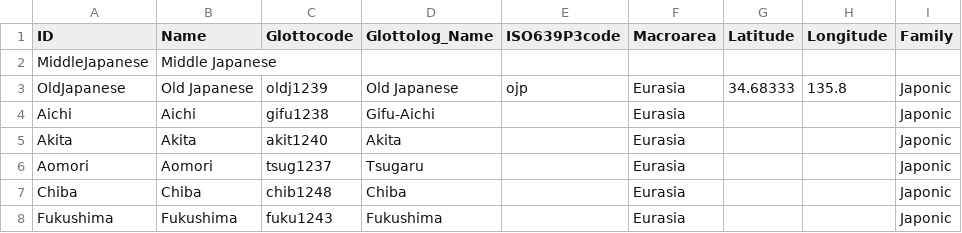
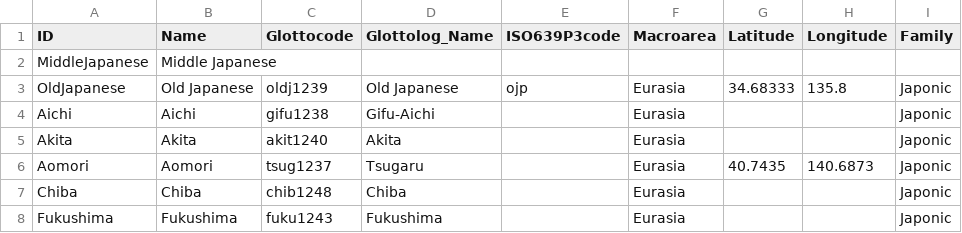
Before and after one commit to lexibank/leejaponic, a CSV file: cldf/languages.csv, drawn as a sheet; only a part is shown.

```diff
--- a/cldf/languages.csv
+++ b/cldf/languages.csv
@@ -5,3 +5,3 @@ Aichi,Aichi,gifu1238,Gifu-Aichi,,Eurasia,,,Japonic
 Akita,Akita,akit1240,Akita,,Eurasia,,,Japonic
-Aomori,Aomori,tsug1237,Tsugaru,,Eurasia,,,Japonic
+Aomori,Aomori,tsug1237,Tsugaru,,Eurasia,40.7435,140.6873,Japonic
 Chiba,Chiba,chib1248,Chiba,,Eurasia,,,Japonic
```
Also changed, not shown: 11 other files.
